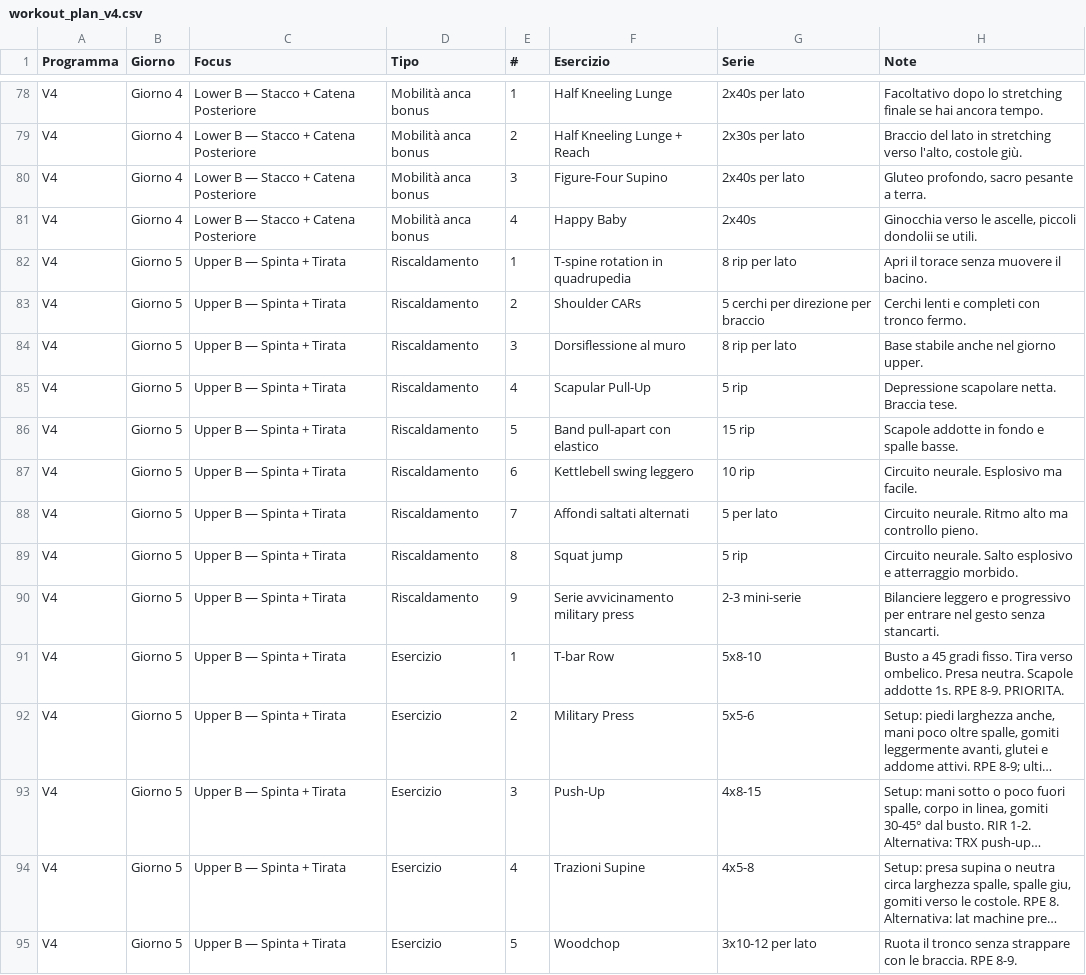
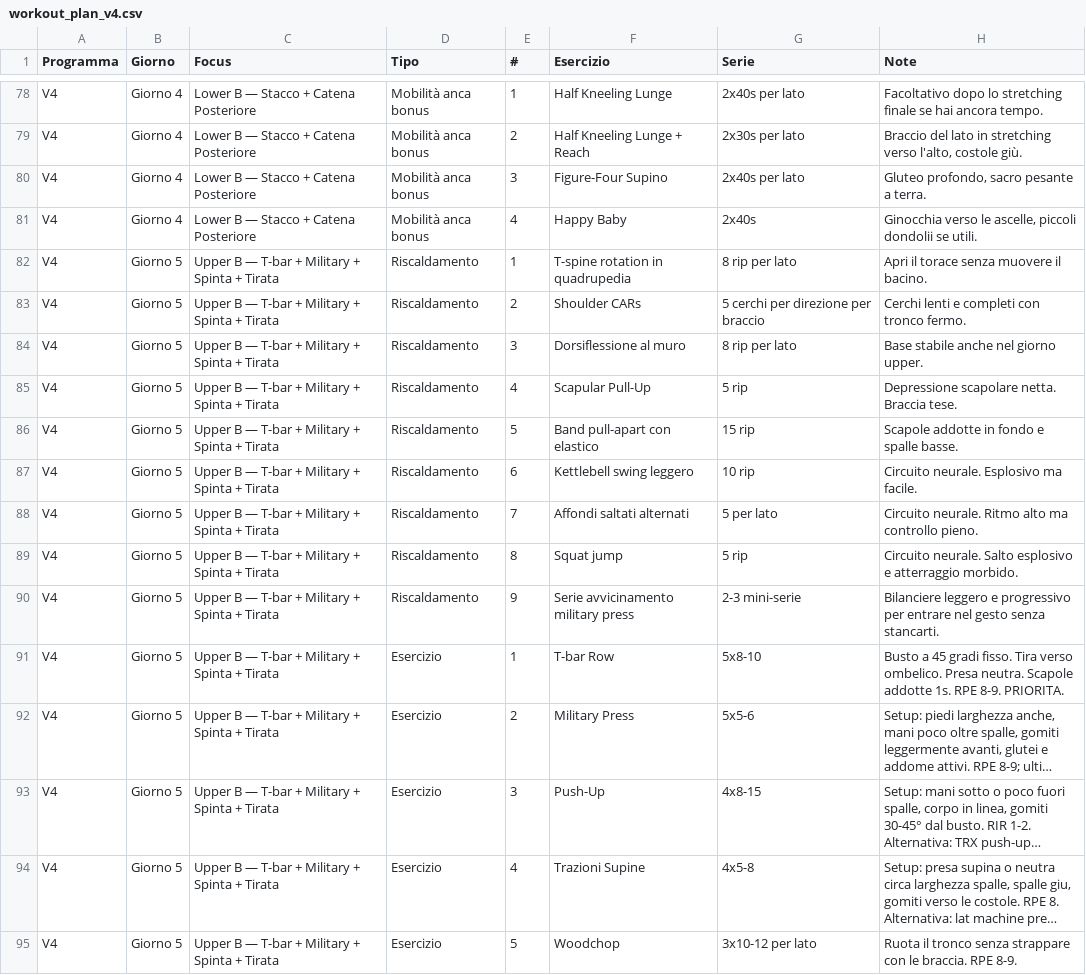
Before and after one commit to silviamusica/workout, a CSV file: docs/agent/workout_plan_v4.csv, drawn as a sheet; only a part is shown, gaps mark what is left out; long unchanged cells end in …; the diff covers the shown part only; the diff names each change by its address in the sheet, - before the commit and + after, or states it on an @@ line.

```diff
--- a/docs/agent/workout_plan_v4.csv
+++ b/docs/agent/workout_plan_v4.csv
-C82:C95 (Focus): Upper B — Spinta + Tirata
+C82:C95 (Focus): Upper B — T-bar + Military + Spinta + Tirata
```
Also changed, not shown: 2 added rows, 2 removed rows and 84 edited cells elsewhere in this file, 3 other files.
